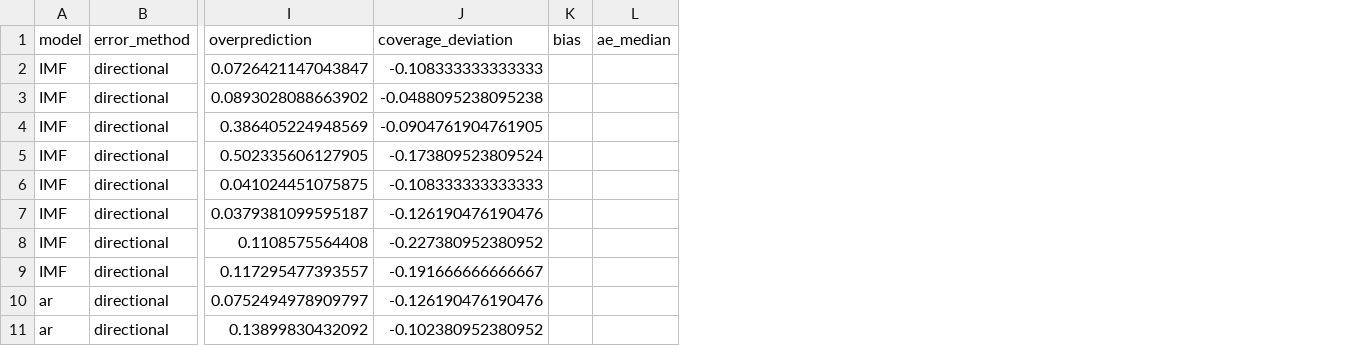
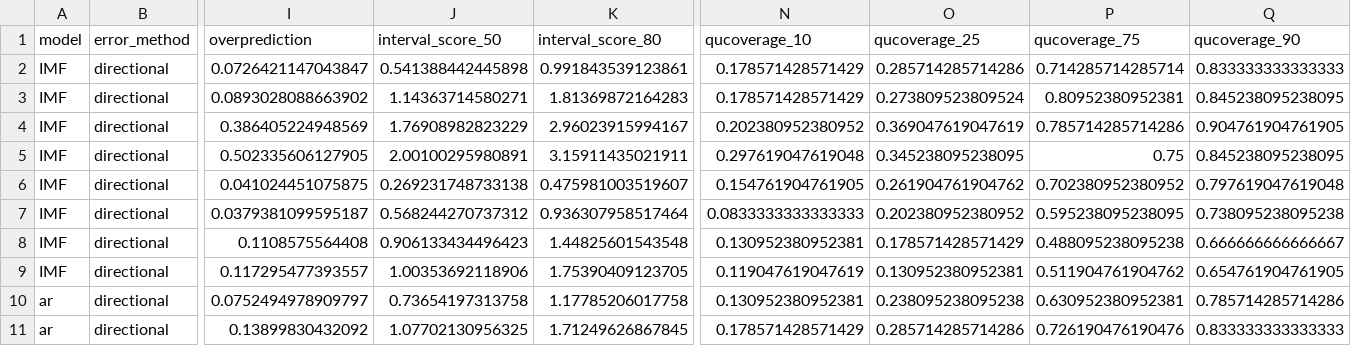
Before and after one commit to fredbec/uqimf, a CSV file: scores/ci_scores_avgcnt_directional.csv, drawn as a sheet; only a part is shown, gaps mark what is left out; removed rows and columns are numbered as before the commit, all else as after; the diff names each change by its address in the sheet, - before the commit and + after, or states it on an @@ line.

Commit message:
score values for base ci set (updated because of quantile coverage)

```diff
--- a/scores/ci_scores_avgcnt_directional.csv
+++ b/scores/ci_scores_avgcnt_directional.csv
-column J (coverage_deviation), rows 2-11: -0.108333333333333 | -0.0488095238095238 | -0.0904761904761905 | -0.173809523809524 | -0.108333333333333 | -0.126190476190476 | -0.227380952380952 | -0.191666666666667 | -0.126190476190476 | -0.102380952380952
-column K (bias), empty
-column L (ae_median), empty
+column J (interval_score_50), rows 2-11: 0.541388442445898 | 1.14363714580271 | 1.76908982823229 | 2.00100295980891 | 0.269231748733138 | 0.568244270737312 | 0.906133434496423 | 1.00353692118906 | 0.73654197313758 | 1.07702130956325
+column K (interval_score_80), rows 2-11: 0.991843539123861 | 1.81369872164283 | 2.96023915994167 | 3.15911435021911 | 0.475981003519607 | 0.936307958517464 | 1.44825601543548 | 1.75390409123705 | 1.17785206017758 | 1.71249626867845
+column N (qucoverage_10), rows 2-11: 0.178571428571429 | 0.178571428571429 | 0.202380952380952 | 0.297619047619048 | 0.154761904761905 | 0.0833333333333333 | 0.130952380952381 | 0.119047619047619 | 0.130952380952381 | 0.178571428571429
+column O (qucoverage_25), rows 2-11: 0.285714285714286 | 0.273809523809524 | 0.369047619047619 | 0.345238095238095 | 0.261904761904762 | 0.202380952380952 | 0.178571428571429 | 0.130952380952381 | 0.238095238095238 | 0.285714285714286
+column P (qucoverage_75), rows 2-11: 0.714285714285714 | 0.80952380952381 | 0.785714285714286 | 0.75 | 0.702380952380952 | 0.595238095238095 | 0.488095238095238 | 0.511904761904762 | 0.630952380952381 | 0.726190476190476
+column Q (qucoverage_90), rows 2-11: 0.833333333333333 | 0.845238095238095 | 0.904761904761905 | 0.845238095238095 | 0.797619047619048 | 0.738095238095238 | 0.666666666666667 | 0.654761904761905 | 0.785714285714286 | 0.833333333333333
```
Also changed, not shown: scores/_bvarspecs/ci_scores_avgcnt.csv, scores/_bvarspecs/ci_scores_avgcnt_directional.csv, 20 other files.
